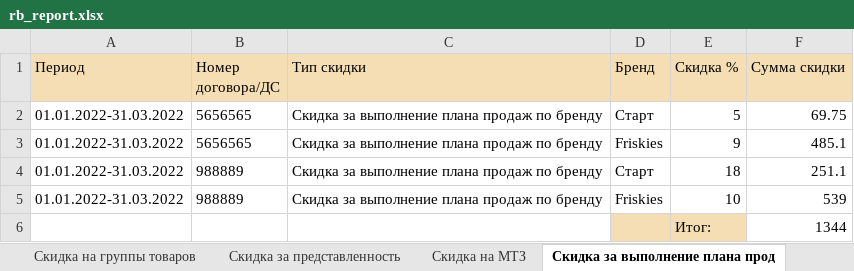
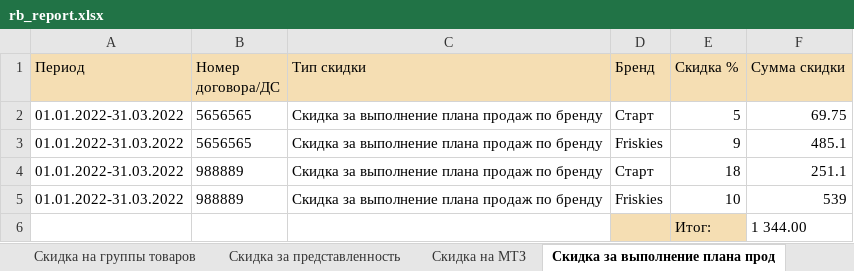
Before and after one commit to NekruzRakhimov/admin_panel, an Excel workbook: files/reports/rb/rb_report.xlsx, sheet Скидка за выполнение плана прод, drawn as a sheet; values as stored, in another font and other column widths than the file's, no borders; the diff names each change by its address in the sheet, - before the commit and + after, or states it on an @@ line.

```diff
--- a/files/reports/rb/rb_report.xlsx (sheet Скидка за выполнение плана прод)
+++ b/files/reports/rb/rb_report.xlsx (sheet Скидка за выполнение плана прод)
-F6 (Сумма скидки): 1344
+F6 (Сумма скидки): 1 344.00
```
Also changed, not shown: sheet Итог, sheet Скидка на МТЗ, sheet Скидка за представленность, sheet Скидка РБ по логистике, sheet Скидка РБ за прирост продаж, sheet Скидка на группы товаров, 1 more sheet, 6 other files.
